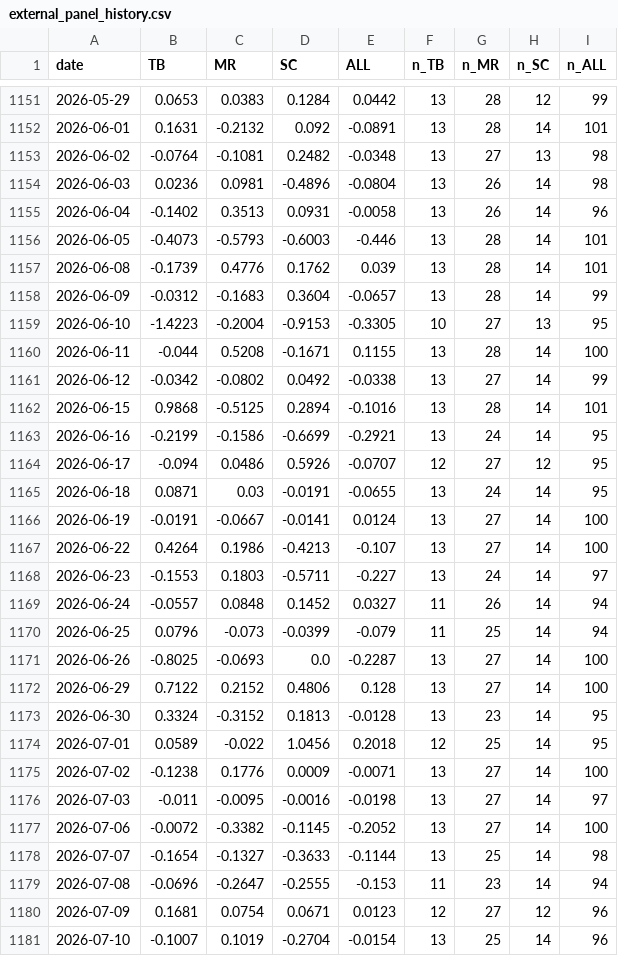
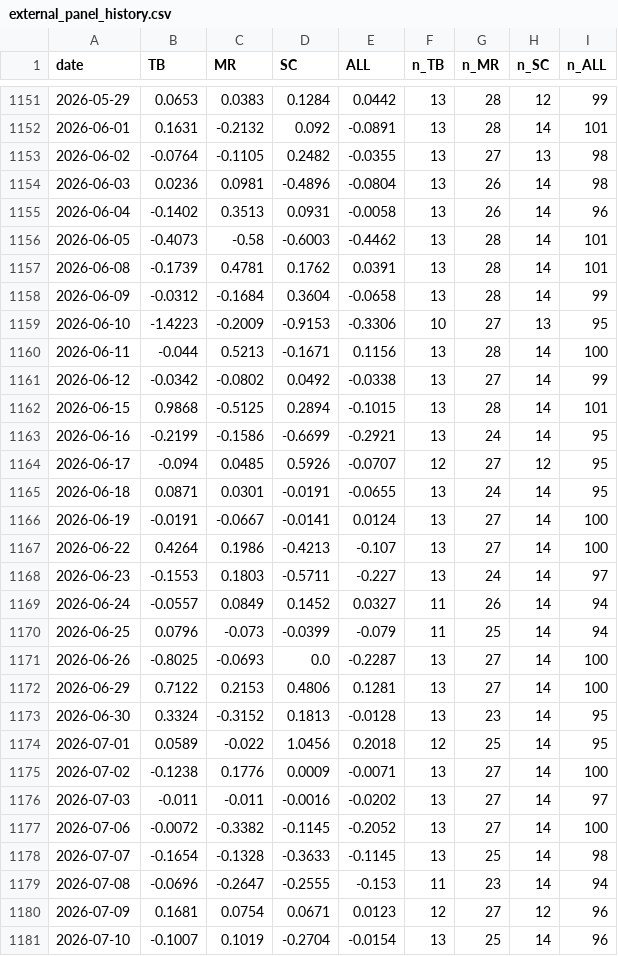
Before and after one commit to TheCryptocrat/algo-consistency-index, a CSV file: data/external_panel_history.csv, drawn as a sheet; only a part is shown, gaps mark what is left out; the diff covers the shown part only.

```diff
--- a/data/external_panel_history.csv
+++ b/data/external_panel_history.csv
@@ -1152,15 +1152,15 @@ date,TB,MR,SC,ALL,n_TB,n_MR,n_SC,n_ALL
 2026-06-01,0.1631,-0.2132,0.092,-0.0891,13,28,14,101
-2026-06-02,-0.0764,-0.1081,0.2482,-0.0348,13,27,13,98
+2026-06-02,-0.0764,-0.1105,0.2482,-0.0355,13,27,13,98
 2026-06-03,0.0236,0.0981,-0.4896,-0.0804,13,26,14,98
 2026-06-04,-0.1402,0.3513,0.0931,-0.0058,13,26,14,96
-2026-06-05,-0.4073,-0.5793,-0.6003,-0.446,13,28,14,101
-2026-06-08,-0.1739,0.4776,0.1762,0.039,13,28,14,101
-2026-06-09,-0.0312,-0.1683,0.3604,-0.0657,13,28,14,99
-2026-06-10,-1.4223,-0.2004,-0.9153,-0.3305,10,27,13,95
-2026-06-11,-0.044,0.5208,-0.1671,0.1155,13,28,14,100
+2026-06-05,-0.4073,-0.58,-0.6003,-0.4462,13,28,14,101
+2026-06-08,-0.1739,0.4781,0.1762,0.0391,13,28,14,101
+2026-06-09,-0.0312,-0.1684,0.3604,-0.0658,13,28,14,99
+2026-06-10,-1.4223,-0.2009,-0.9153,-0.3306,10,27,13,95
+2026-06-11,-0.044,0.5213,-0.1671,0.1156,13,28,14,100
 2026-06-12,-0.0342,-0.0802,0.0492,-0.0338,13,27,14,99
-2026-06-15,0.9868,-0.5125,0.2894,-0.1016,13,28,14,101
+2026-06-15,0.9868,-0.5125,0.2894,-0.1015,13,28,14,101
 2026-06-16,-0.2199,-0.1586,-0.6699,-0.2921,13,24,14,95
-2026-06-17,-0.094,0.0486,0.5926,-0.0707,12,27,12,95
-2026-06-18,0.0871,0.03,-0.0191,-0.0655,13,24,14,95
+2026-06-17,-0.094,0.0485,0.5926,-0.0707,12,27,12,95
+2026-06-18,0.0871,0.0301,-0.0191,-0.0655,13,24,14,95
 2026-06-19,-0.0191,-0.0667,-0.0141,0.0124,13,27,14,100
@@ -1168,6 +1168,6 @@ date,TB,MR,SC,ALL,n_TB,n_MR,n_SC,n_ALL
 2026-06-23,-0.1553,0.1803,-0.5711,-0.227,13,24,14,97
-2026-06-24,-0.0557,0.0848,0.1452,0.0327,11,26,14,94
+2026-06-24,-0.0557,0.0849,0.1452,0.0327,11,26,14,94
 2026-06-25,0.0796,-0.073,-0.0399,-0.079,11,25,14,94
 2026-06-26,-0.8025,-0.0693,0.0,-0.2287,13,27,14,100
-2026-06-29,0.7122,0.2152,0.4806,0.128,13,27,14,100
+2026-06-29,0.7122,0.2153,0.4806,0.1281,13,27,14,100
 2026-06-30,0.3324,-0.3152,0.1813,-0.0128,13,23,14,95
@@ -1175,5 +1175,5 @@ date,TB,MR,SC,ALL,n_TB,n_MR,n_SC,n_ALL
 2026-07-02,-0.1238,0.1776,0.0009,-0.0071,13,27,14,100
-2026-07-03,-0.011,-0.0095,-0.0016,-0.0198,13,27,14,97
+2026-07-03,-0.011,-0.011,-0.0016,-0.0202,13,27,14,97
 2026-07-06,-0.0072,-0.3382,-0.1145,-0.2052,13,27,14,100
-2026-07-07,-0.1654,-0.1327,-0.3633,-0.1144,13,25,14,98
+2026-07-07,-0.1654,-0.1328,-0.3633,-0.1145,13,25,14,98
 2026-07-08,-0.0696,-0.2647,-0.2555,-0.153,11,23,14,94
```
Also changed, not shown: 1 added row and 156 edited cells elsewhere in this file, 1 other file.
